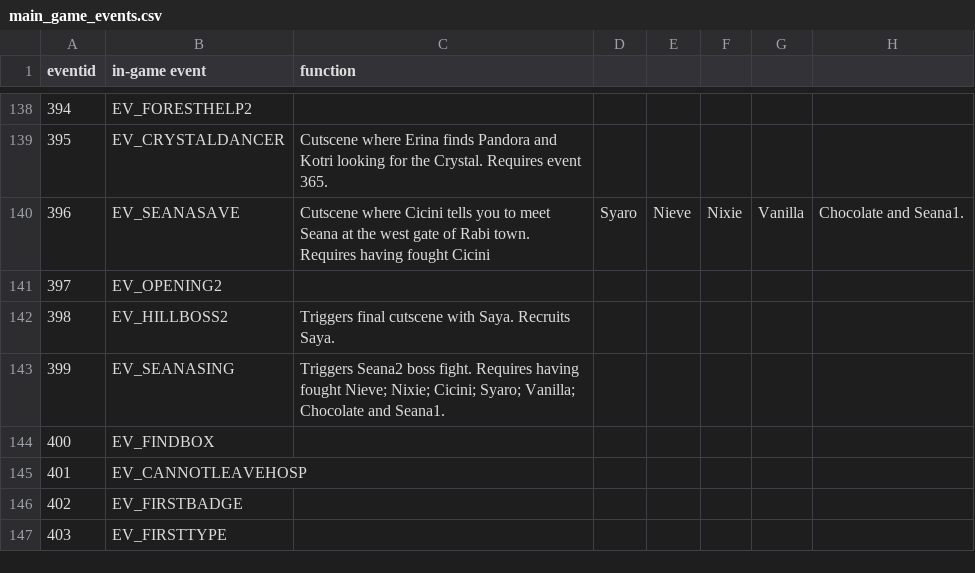
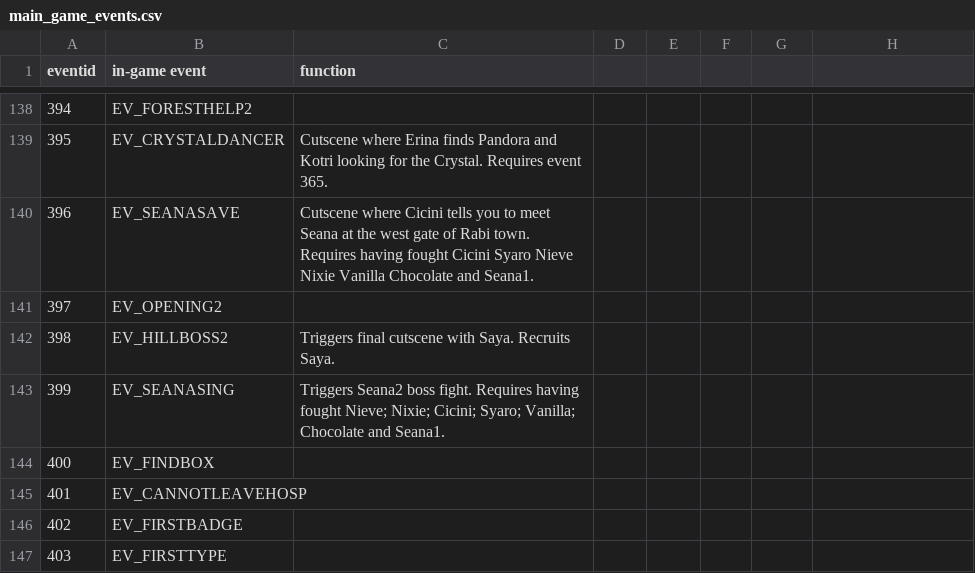
Before and after one commit to wcko87/rabiribi-map-editing, a CSV file: docs/events/main_game_events.csv, drawn as a sheet; only a part is shown, gaps mark what is left out.

Commit message:
Update main_game_events.csv

```diff
--- a/docs/events/main_game_events.csv
+++ b/docs/events/main_game_events.csv
@@ -139,3 +139,3 @@ eventid, in-game event, function
 395, EV_CRYSTALDANCER, Cutscene where Erina finds Pandora and Kotri looking for the Crystal. Requires event 365.
-396, EV_SEANASAVE, Cutscene where Cicini tells you to meet Seana at the west gate of Rabi town. Requires having fought Cicini, Syaro, Nieve, Nixie, Vanilla, Chocolate and Seana1.
+396, EV_SEANASAVE, Cutscene where Cicini tells you to meet Seana at the west gate of Rabi town. Requires having fought Cicini Syaro Nieve Nixie Vanilla Chocolate and Seana1.
 397, EV_OPENING2,
```
